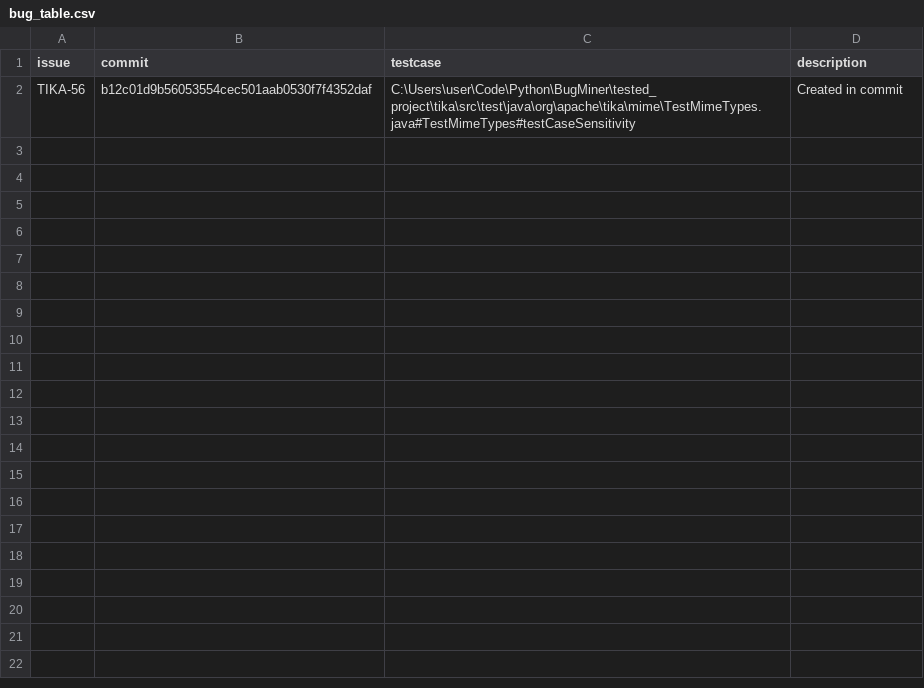
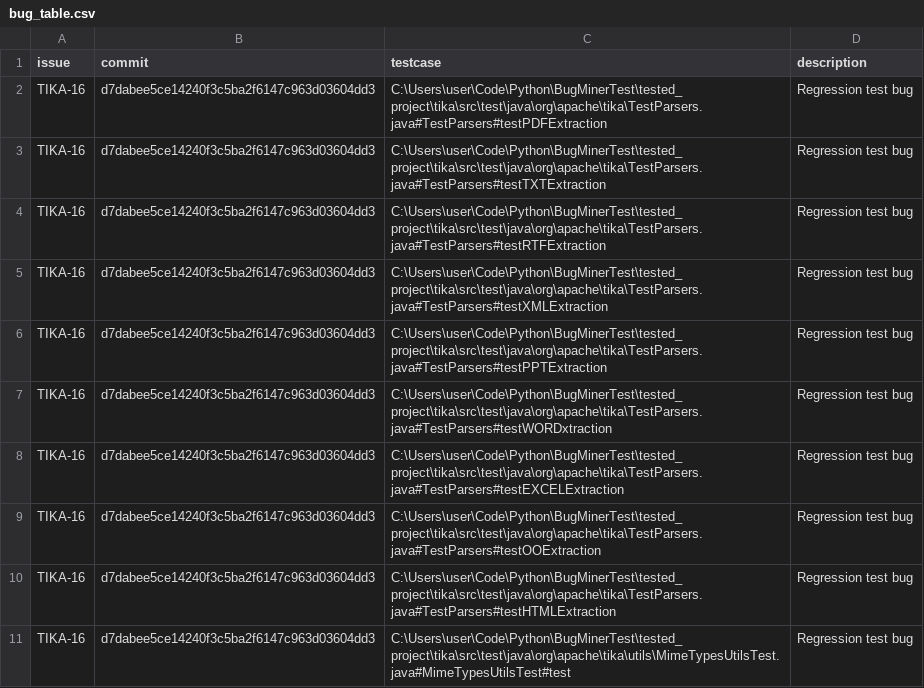
Before and after one commit to rotba/BugMiner, a CSV file: results/tika/bug_table.csv, drawn as a sheet.

```diff
--- a/results/tika/bug_table.csv
+++ b/results/tika/bug_table.csv
@@ -1,2 +1,11 @@
 issue,commit,testcase,description
-TIKA-56,b12c01d9b56053554cec501aab0530f7f4352daf,C:\Users\user\Code\Python\BugMiner\tested_project\tika\src\test\java\org\apache\tika\mime\TestMimeTypes.java#TestMimeTypes#testCaseSensitivity,Created in commit
+TIKA-16,d7dabee5ce14240f3c5ba2f6147c963d03604dd3,C:\Users\user\Code\Python\BugMinerTest\tested_project\tika\src\test\java\org\apache\tika\TestParsers.java#TestParsers#testPDFExtraction,Regression test bug
+TIKA-16,d7dabee5ce14240f3c5ba2f6147c963d03604dd3,C:\Users\user\Code\Python\BugMinerTest\tested_project\tika\src\test\java\org\apache\tika\TestParsers.java#TestParsers#testTXTExtraction,Regression test bug
+TIKA-16,d7dabee5ce14240f3c5ba2f6147c963d03604dd3,C:\Users\user\Code\Python\BugMinerTest\tested_project\tika\src\test\java\org\apache\tika\TestParsers.java#TestParsers#testRTFExtraction,Regression test bug
+TIKA-16,d7dabee5ce14240f3c5ba2f6147c963d03604dd3,C:\Users\user\Code\Python\BugMinerTest\tested_project\tika\src\test\java\org\apache\tika\TestParsers.java#TestParsers#testXMLExtraction,Regression test bug
+TIKA-16,d7dabee5ce14240f3c5ba2f6147c963d03604dd3,C:\Users\user\Code\Python\BugMinerTest\tested_project\tika\src\test\java\org\apache\tika\TestParsers.java#TestParsers#testPPTExtraction,Regression test bug
+TIKA-16,d7dabee5ce14240f3c5ba2f6147c963d03604dd3,C:\Users\user\Code\Python\BugMinerTest\tested_project\tika\src\test\java\org\apache\tika\TestParsers.java#TestParsers#testWORDxtraction,Regression test bug
+TIKA-16,d7dabee5ce14240f3c5ba2f6147c963d03604dd3,C:\Users\user\Code\Python\BugMinerTest\tested_project\tika\src\test\java\org\apache\tika\TestParsers.java#TestParsers#testEXCELExtraction,Regression test bug
+TIKA-16,d7dabee5ce14240f3c5ba2f6147c963d03604dd3,C:\Users\user\Code\Python\BugMinerTest\tested_project\tika\src\test\java\org\apache\tika\TestParsers.java#TestParsers#testOOExtraction,Regression test bug
+TIKA-16,d7dabee5ce14240f3c5ba2f6147c963d03604dd3,C:\Users\user\Code\Python\BugMinerTest\tested_project\tika\src\test\java\org\apache\tika\TestParsers.java#TestParsers#testHTMLExtraction,Regression test bug
+TIKA-16,d7dabee5ce14240f3c5ba2f6147c963d03604dd3,C:\Users\user\Code\Python\BugMinerTest\tested_project\tika\src\test\java\org\apache\tika\utils\MimeTypesUtilsTest.java#MimeTypesUtilsTest#test,Regression test bug
```
Also changed, not shown: results/tika/invalid_bugs.csv, 2 other files.
